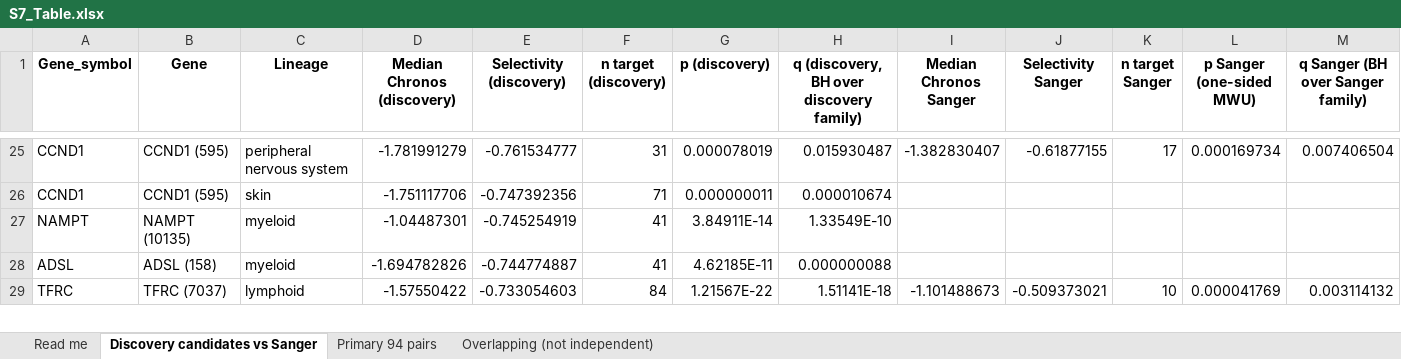
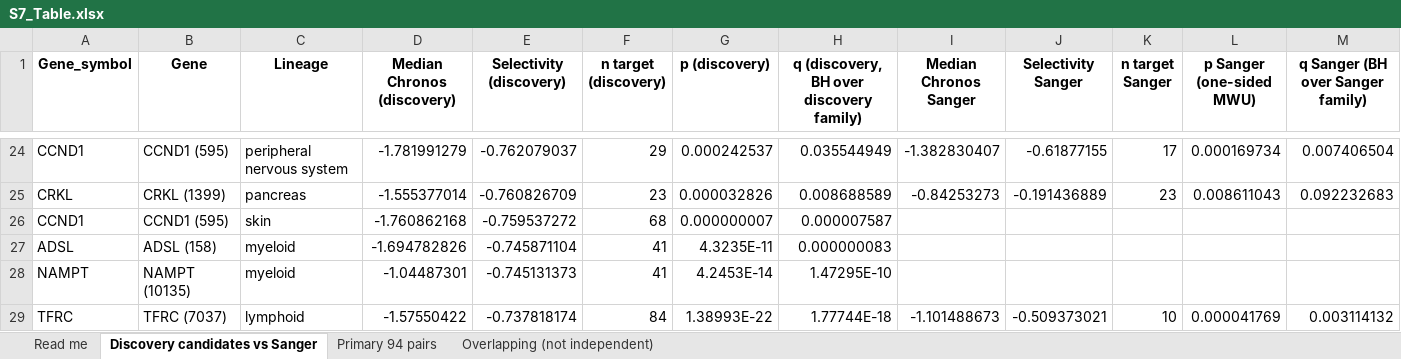
Before and after one commit to liranfei/DepMap-26Q1-Analysis, an Excel workbook: figures/supporting_information/S7_Table.xlsx, sheet Discovery candidates vs Sanger, drawn as a sheet; only a part is shown, gaps mark what is left out; values as stored, in another font and other column widths than the file's, no borders; removed rows and columns are numbered as before the commit, all else as after; rows hold the shown columns only; the diff covers the shown part only; the diff names each change by its address in the sheet, - before the commit and + after, or states it on an @@ line.

```diff
--- a/figures/supporting_information/S7_Table.xlsx (sheet Discovery candidates vs Sanger)
+++ b/figures/supporting_information/S7_Table.xlsx (sheet Discovery candidates vs Sanger)
-E24 (Selectivity (discovery)): -0.761534777
+E24 (Selectivity (discovery)): -0.762079037
-F24 (n target (discovery)): 31
+F24 (n target (discovery)): 29
-G24 (p (discovery)): 0.000078019
+G24 (p (discovery)): 0.000242537
-H24: 0.015930487
+H24: 0.035544949
+row 25: CRKL | CRKL (1399) | pancreas | -1.555377014 | -0.760826709 | 23 | 0.000032826 | 0.008688589 | -0.84253273 | -0.191436889 | 23 | 0.008611043 | 0.092232683
-D26 (Median Chronos (discovery)): -1.751117706
+D26 (Median Chronos (discovery)): -1.760862168
-E26 (Selectivity (discovery)): -0.747392356
+E26 (Selectivity (discovery)): -0.759537272
-F26 (n target (discovery)): 71
+F26 (n target (discovery)): 68
-G26 (p (discovery)): 0.000000011
+G26 (p (discovery)): 0.000000007
-H26: 0.000010674
+H26: 0.000007587
-row 27: NAMPT | NAMPT (10135) | myeloid | -1.04487301 | -0.745254919 | 41 | 3.84911E-14 | 1.33549E-10
-E27 (Selectivity (discovery)): -0.744774887
+E27 (Selectivity (discovery)): -0.745871104
-G27 (p (discovery)): 4.62185E-11
+G27 (p (discovery)): 4.3235E-11
-H27: 0.000000088
+H27: 0.000000083
+row 28: NAMPT | NAMPT (10135) | myeloid | -1.04487301 | -0.745131373 | 41 | 4.2453E-14 | 1.47295E-10
-E29 (Selectivity (discovery)): -0.733054603
+E29 (Selectivity (discovery)): -0.737818174
-G29 (p (discovery)): 1.21567E-22
+G29 (p (discovery)): 1.38993E-22
-H29: 1.51141E-18
+H29: 1.77744E-18
```
Also changed, not shown: other rows of this sheet, sheet Primary 94 pairs, figures/supporting_information/S2_Table.xlsx, figures/supporting_information/S3_Table.xlsx, 39 other files.
